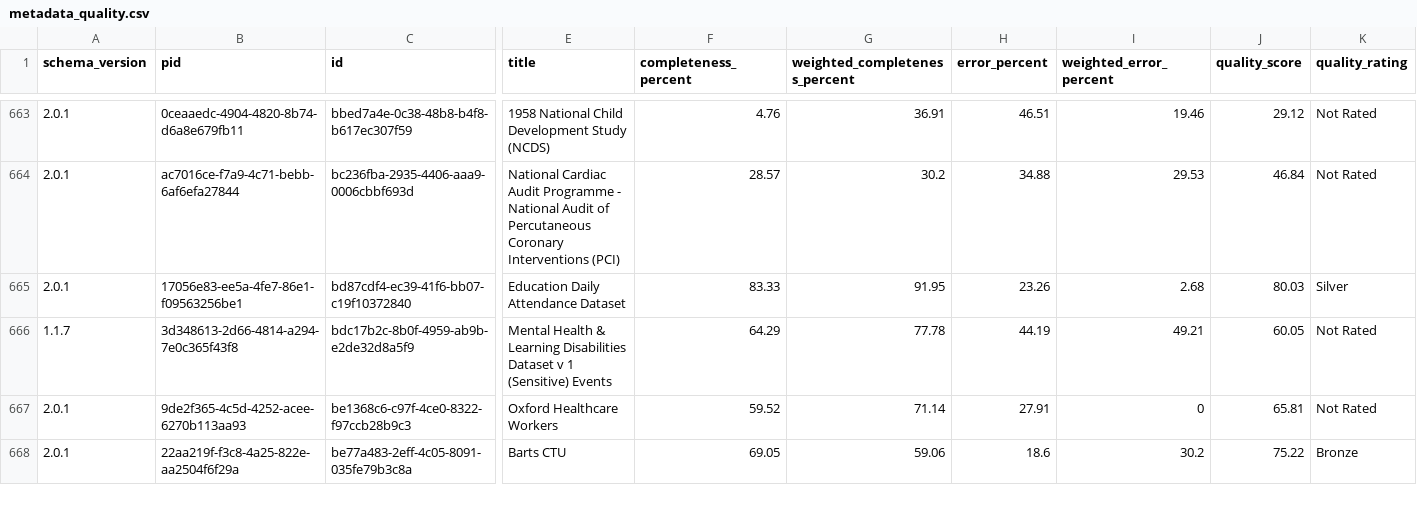
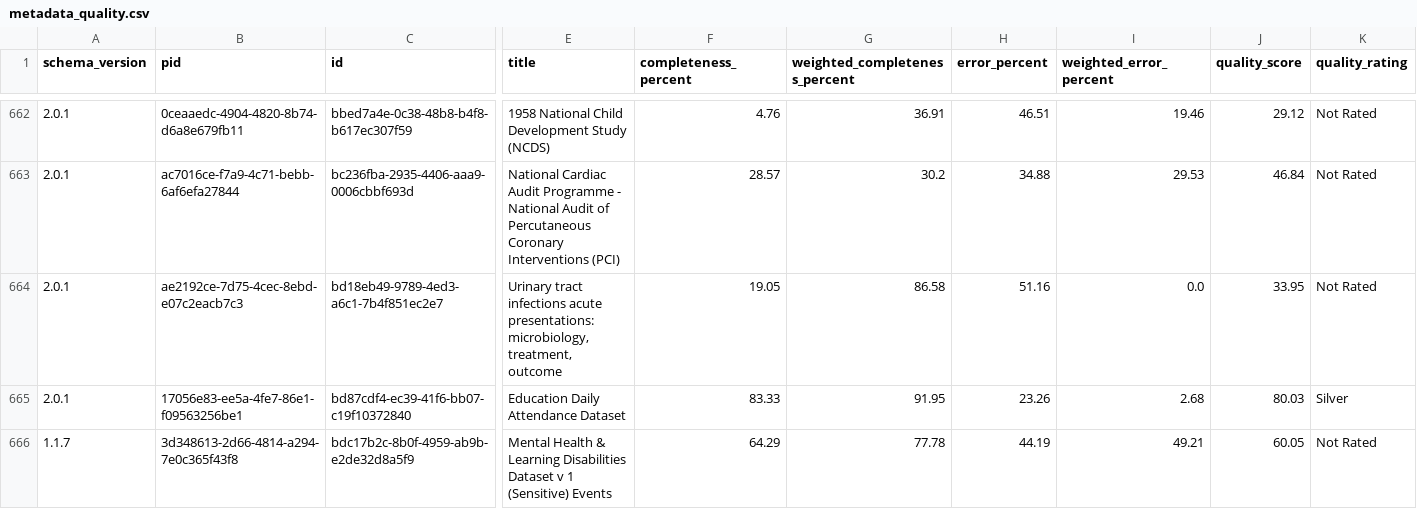
Before and after one commit to HDRUK/datasets, a CSV file: reports/metadata_quality.csv, drawn as a sheet; only a part is shown, gaps mark what is left out; the shorter side is filled out with more unchanged rows; rows hold the shown columns only; the diff covers the shown part only; the diff names each change by its address in the sheet, - before the commit and + after, or states it on an @@ line.

```diff
--- a/reports/metadata_quality.csv
+++ b/reports/metadata_quality.csv
+row 664: 2.0.1 | ae2192ce-7d75-4cec-8ebd-e07c2eacb7c3 | bd18eb49-9789-4ed3-a6c1-7b4f851ec2e7 | Urinary tract infections acute presentations: microbiology, treatment, outcome | 19.05 | 86.58 | 51.16 | 0.0 | 33.95 | Not Rated
```
Also changed, not shown: 2 added rows and 3 removed rows elsewhere in this file, reports/data_utility.csv, reports/latest/metadata_quality.v2.csv, 19 other files.
